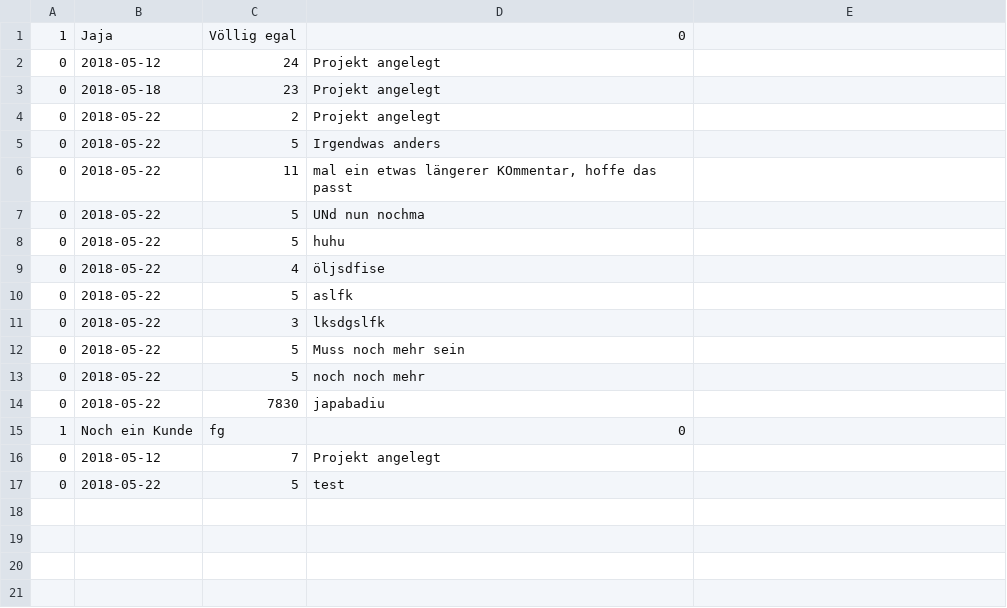
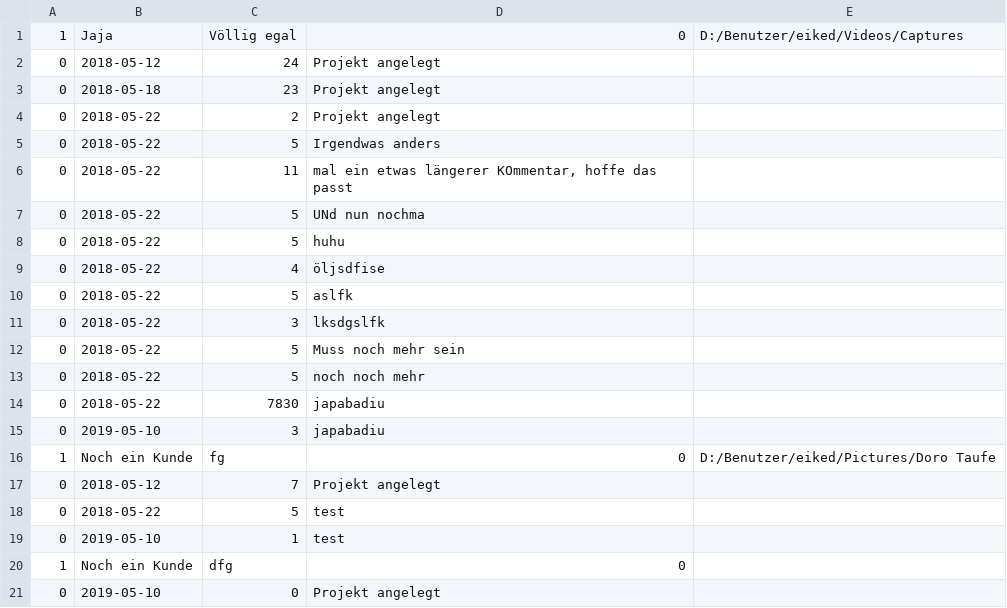
Before and after one commit to Ecke1612/interval_alpha, a CSV file: data/trackingData.csv, drawn as a sheet.

```diff
--- a/data/trackingData.csv
+++ b/data/trackingData.csv
@@ -1,2 +1,2 @@
-"1";"Jaja";"Völlig egal";"0"
+"1";"Jaja";"Völlig egal";"0";"D:/Benutzer/eiked/Videos/Captures"
 "0";"2018-05-12";"24";"Projekt angelegt"
@@ -14,4 +14,8 @@
 "0";"2018-05-22";"7830";"japabadiu"
-"1";"Noch ein Kunde";"fg";"0"
+"0";"2019-05-10";"3";"japabadiu"
+"1";"Noch ein Kunde";"fg";"0";"D:/Benutzer/eiked/Pictures/Doro Taufe"
 "0";"2018-05-12";"7";"Projekt angelegt"
 "0";"2018-05-22";"5";"test"
+"0";"2019-05-10";"1";"test"
+"1";"Noch ein Kunde";"dfg";"0"
+"0";"2019-05-10";"0";"Projekt angelegt"
```
Also changed, not shown: 11 other files.
